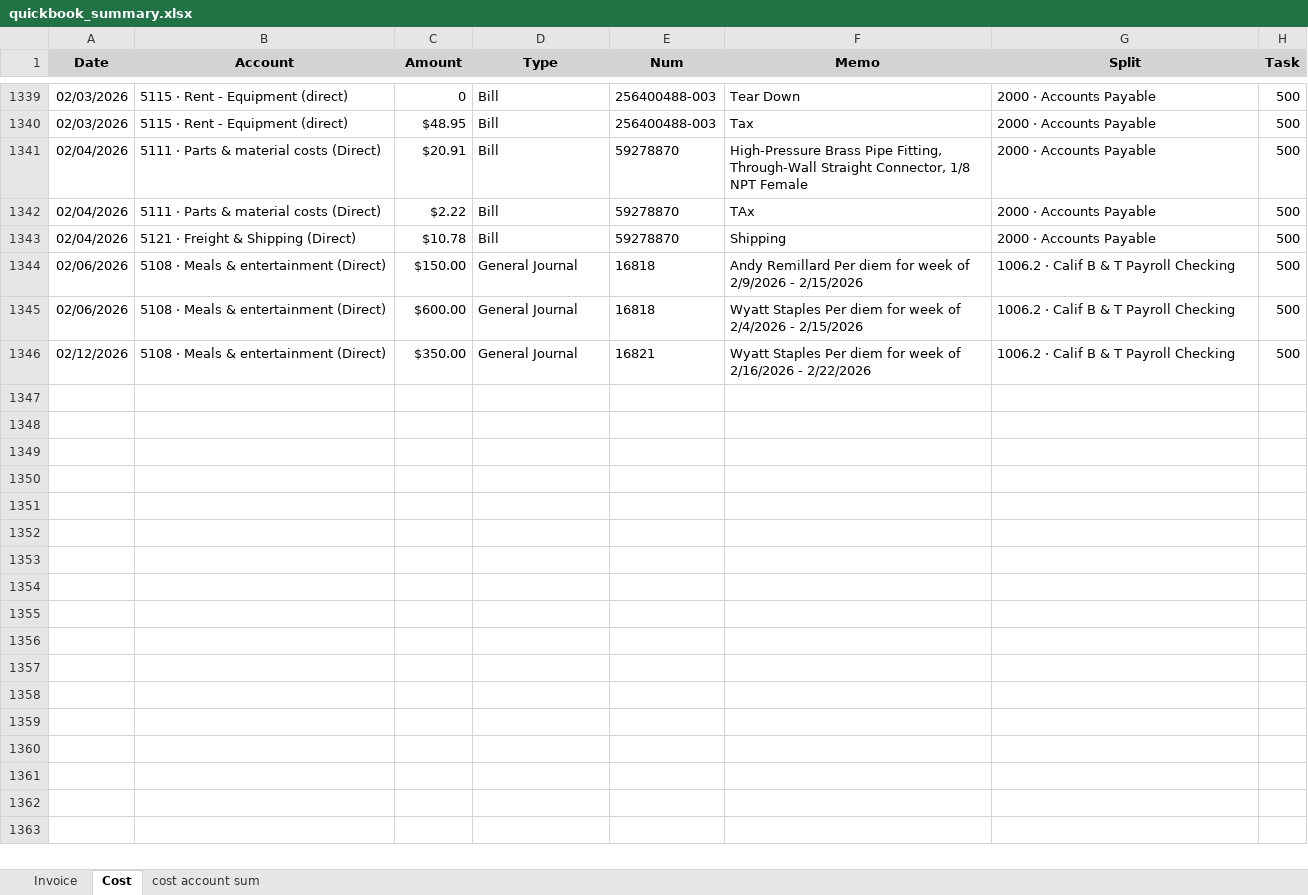
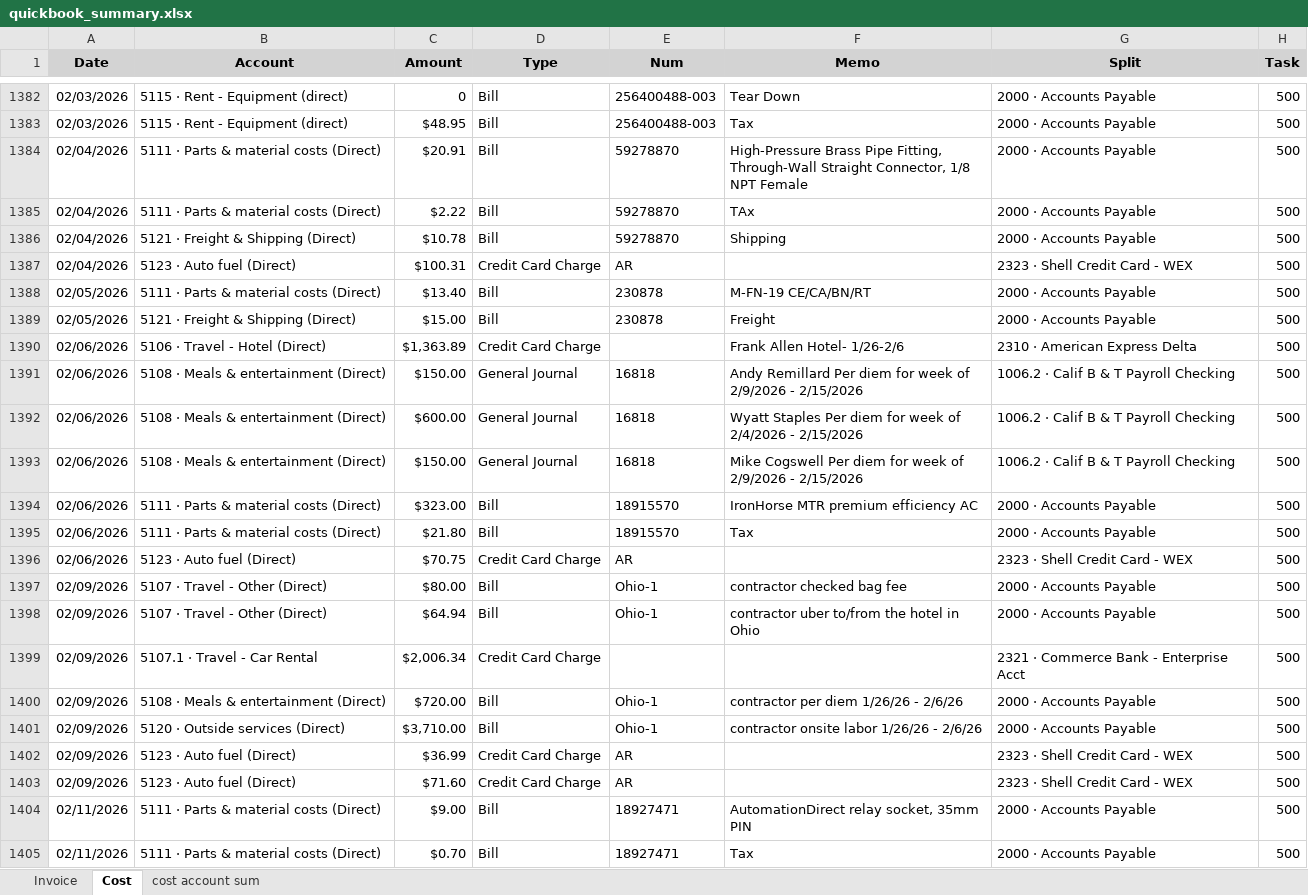
Before and after one commit to xiaosongchen1977/geo-project-tracker-ohio2025, an Excel workbook: quickbook_summary.xlsx, sheet Cost, drawn as a sheet; only a part is shown, gaps mark what is left out; the shorter side is filled out with more unchanged rows; values as stored, in another font and other column widths than the file's, no borders; the diff covers the shown part only; the diff names each change by its address in the sheet, - before the commit and + after, or states it on an @@ line.

Commit message:
Update web reports - 2026-03-19 21:49:36

```diff
--- a/quickbook_summary.xlsx (sheet Cost)
+++ b/quickbook_summary.xlsx (sheet Cost)
+row 1387: 02/04/2026 | 5123 · Auto fuel (Direct) | $100.31 | Credit Card Charge | AR |  | 2323 · Shell Credit Card - WEX | 500
+row 1388: 02/05/2026 | 5111 · Parts & material costs (Direct) | $13.40 | Bill | 230878 | M-FN-19 CE/CA/BN/RT | 2000 · Accounts Payable | 500
+row 1389: 02/05/2026 | 5121 · Freight & Shipping (Direct) | $15.00 | Bill | 230878 | Freight | 2000 · Accounts Payable | 500
+row 1390: 02/06/2026 | 5106 · Travel - Hotel (Direct) | $1,363.89 | Credit Card Charge |  | Frank Allen Hotel- 1/26-2/6 | 2310 · American Express Delta | 500
+row 1393: 02/06/2026 | 5108 · Meals & entertainment (Direct) | $150.00 | General Journal | 16818 | Mike Cogswell Per diem for week of 2/9/2026 - 2/15/2026 | 1006.2 · Calif B & T Payroll Checking | 500
+row 1394: 02/06/2026 | 5111 · Parts & material costs (Direct) | $323.00 | Bill | 18915570 | IronHorse MTR premium efficiency AC | 2000 · Accounts Payable | 500
+row 1395: 02/06/2026 | 5111 · Parts & material costs (Direct) | $21.80 | Bill | 18915570 | Tax | 2000 · Accounts Payable | 500
+row 1396: 02/06/2026 | 5123 · Auto fuel (Direct) | $70.75 | Credit Card Charge | AR |  | 2323 · Shell Credit Card - WEX | 500
+row 1397: 02/09/2026 | 5107 · Travel - Other (Direct) | $80.00 | Bill | Ohio-1 | contractor checked bag fee | 2000 · Accounts Payable | 500
+row 1398: 02/09/2026 | 5107 · Travel - Other (Direct) | $64.94 | Bill | Ohio-1 | contractor uber to/from the hotel in Ohio | 2000 · Accounts Payable | 500
+row 1399: 02/09/2026 | 5107.1 · Travel - Car Rental | $2,006.34 | Credit Card Charge |  |  | 2321 · Commerce Bank - Enterprise Acct | 500
+row 1400: 02/09/2026 | 5108 · Meals & entertainment (Direct) | $720.00 | Bill | Ohio-1 | contractor per diem 1/26/26 - 2/6/26 | 2000 · Accounts Payable | 500
+row 1401: 02/09/2026 | 5120 · Outside services (Direct) | $3,710.00 | Bill | Ohio-1 | contractor onsite labor 1/26/26 - 2/6/26 | 2000 · Accounts Payable | 500
+row 1402: 02/09/2026 | 5123 · Auto fuel (Direct) | $36.99 | Credit Card Charge | AR |  | 2323 · Shell Credit Card - WEX | 500
+row 1403: 02/09/2026 | 5123 · Auto fuel (Direct) | $71.60 | Credit Card Charge | AR |  | 2323 · Shell Credit Card - WEX | 500
+row 1404: 02/11/2026 | 5111 · Parts & material costs (Direct) | $9.00 | Bill | 18927471 | AutomationDirect relay socket, 35mm PIN | 2000 · Accounts Payable | 500
+row 1405: 02/11/2026 | 5111 · Parts & material costs (Direct) | $0.70 | Bill | 18927471 | Tax | 2000 · Accounts Payable | 500
```
Also changed, not shown: 92 added rows elsewhere in this sheet, sheet Invoice, sheet cost account sum.
